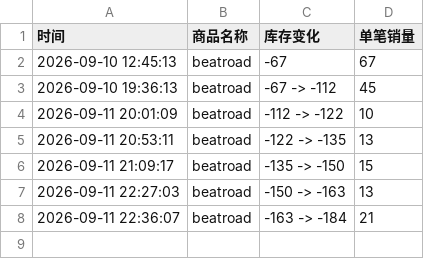
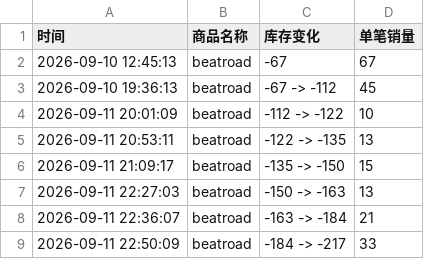
Before and after one commit to Juineii/sf9_br0911, a CSV file: JAEYOON合影.csv, drawn as a sheet.

Commit message:
自动更新数据 2026-09-11 22:50:15

```diff
--- a/JAEYOON合影.csv
+++ b/JAEYOON合影.csv
@@ -8 +8,2 @@
 2026-09-11 22:36:07,beatroad,-163 -> -184,21
+2026-09-11 22:50:09,beatroad,-184 -> -217,33
```
